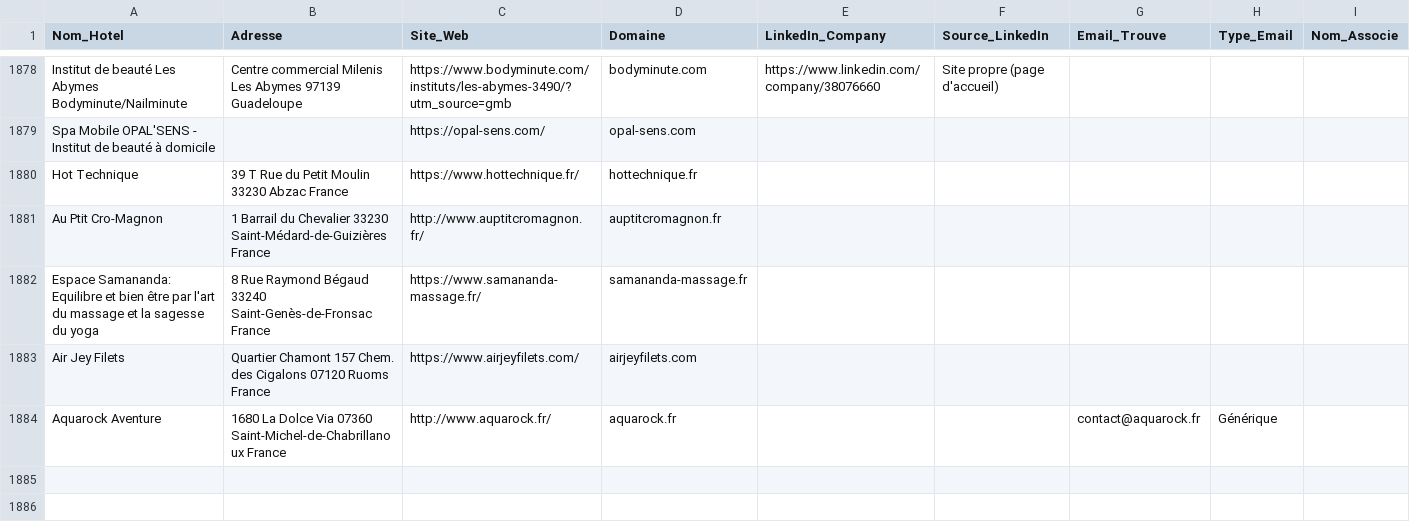
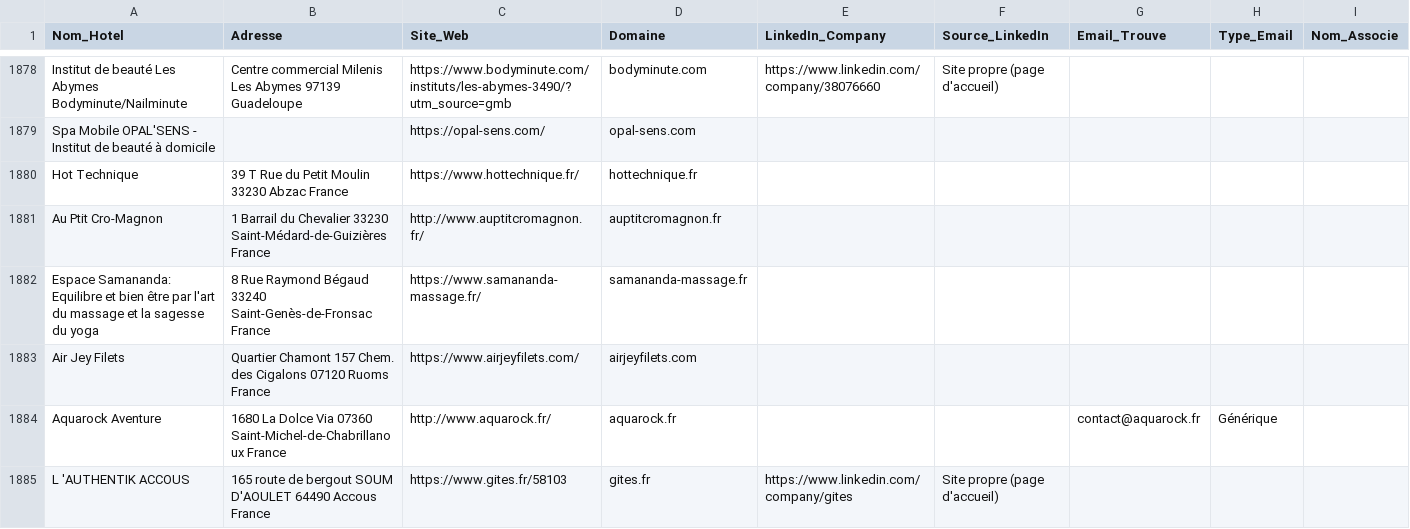
Before and after one commit to tsimokaza01-source/URL-4, a CSV file: hotels_enrichis.csv, drawn as a sheet; only a part is shown, gaps mark what is left out; the diff names each change by its address in the sheet, - before the commit and + after, or states it on an @@ line.

```diff
--- a/hotels_enrichis.csv
+++ b/hotels_enrichis.csv
+row 1885: L 'AUTHENTIK ACCOUS | 165 route de bergout SOUM D'AOULET 64490 Accous France | https://www.gites.fr/58103 | gites.fr | https://www.linkedin.com/company/gites | Site propre (page d'accueil)
```
Also changed, not shown: liste_hotels.csv.
